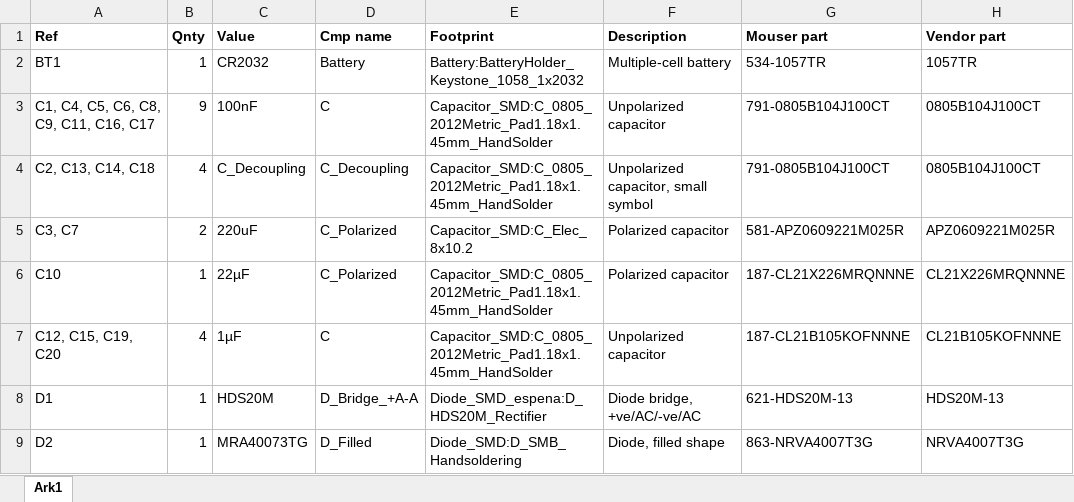
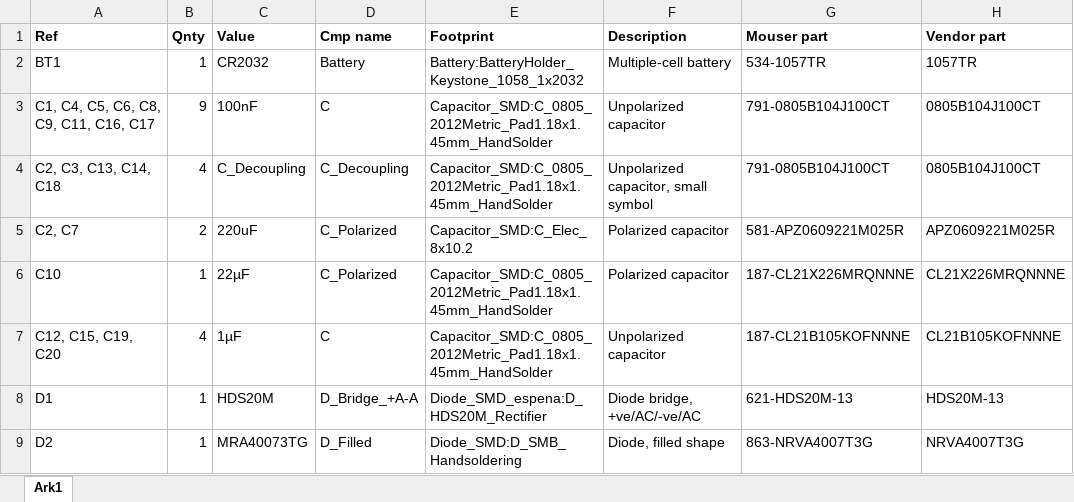
Before and after one commit to espena/dual-button-doorbell, an Excel workbook: bom/door_bell.xlsx, sheet Ark1, drawn as a sheet; only a part is shown; values as stored, in another font and other column widths than the file's, no borders; the diff covers the shown part only; the diff names each change by its address in the sheet, - before the commit and + after, or states it on an @@ line.

Commit message:
Update BOM to version 1.1

```diff
--- a/bom/door_bell.xlsx (sheet Ark1)
+++ b/bom/door_bell.xlsx (sheet Ark1)
-A4 (Ref): C2, C13, C14, C18
+A4 (Ref): C2, C3, C13, C14, C18
-A5 (Ref): C3, C7
+A5 (Ref): C2, C7
```
Also changed, not shown: 2 added rows, 1 removed row and 11 edited cells elsewhere in this sheet.
